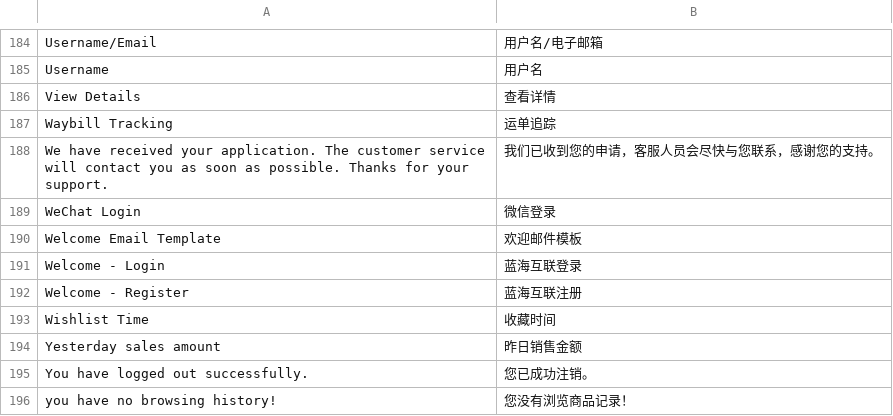
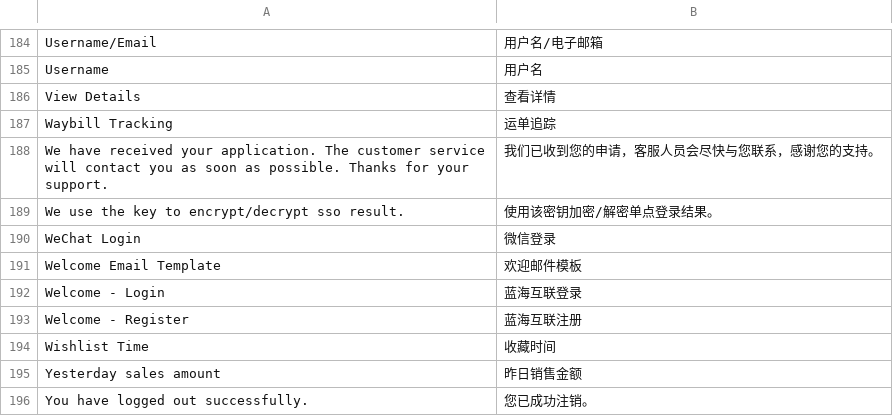
Before and after one commit to peachyang/py_website, a CSV file: app/i18n/zh-CN/customer.csv, drawn as a sheet; only a part is shown, gaps mark what is left out; the shorter side is filled out with more unchanged rows; the diff names each change by its address in the sheet, - before the commit and + after, or states it on an @@ line.

```diff
--- a/app/i18n/zh-CN/customer.csv
+++ b/app/i18n/zh-CN/customer.csv
+row 189: We use the key to encrypt/decrypt sso result. | 使用该密钥加密/解密单点登录结果。
```
Also changed, not shown: 3 other files.
